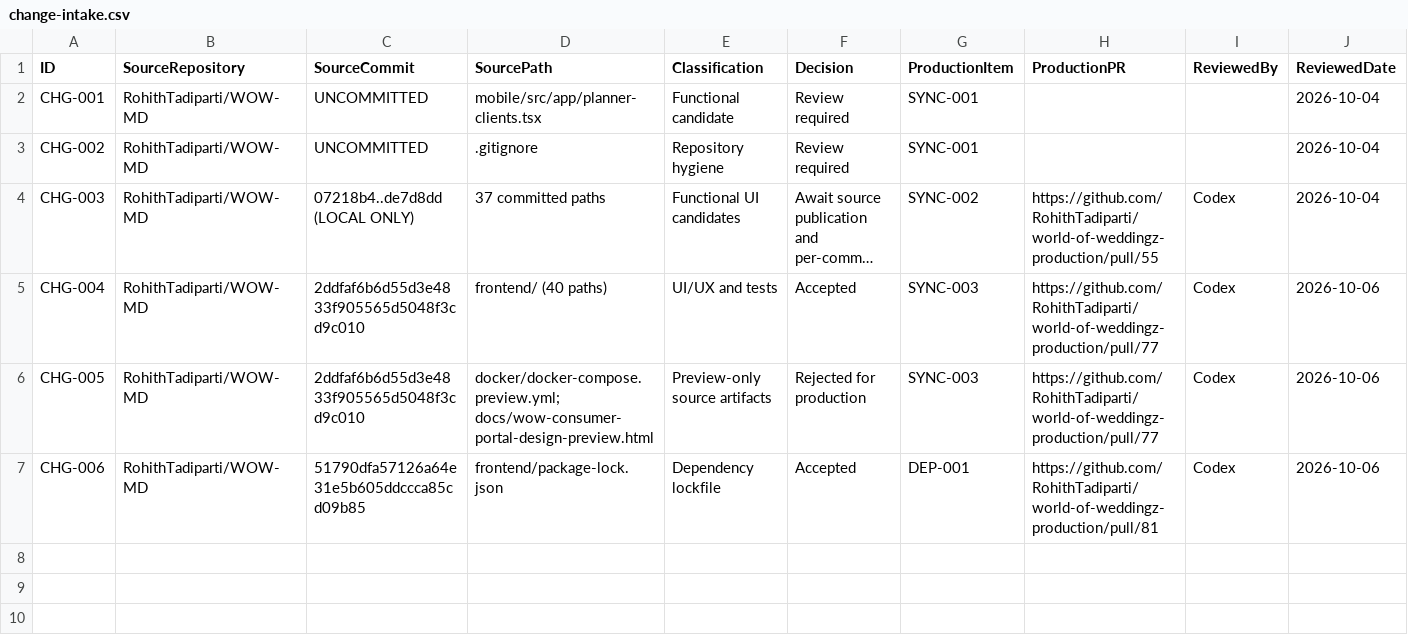
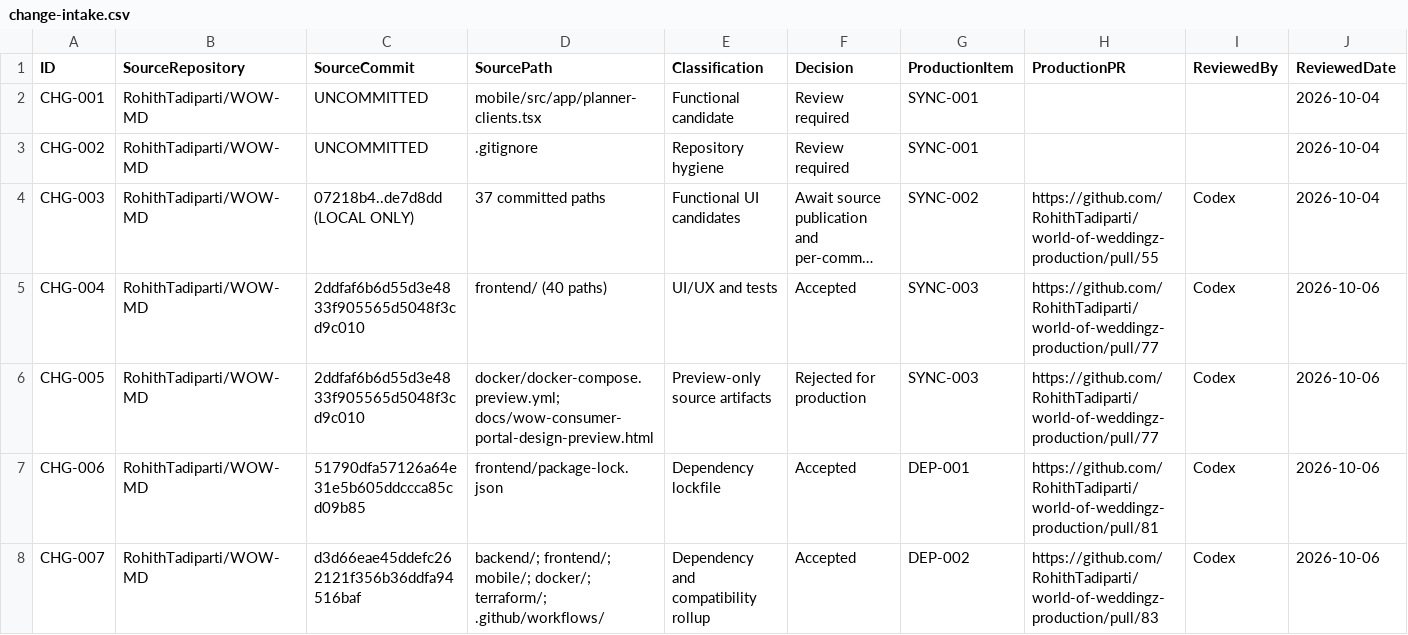
Before and after one commit to RohithTadiparti/world-of-weddingz-production, a CSV file: docs/tracking/registers/change-intake.csv, drawn as a sheet; only a part is shown; long unchanged cells end in …; rows hold the shown columns only; the diff names each change by its address in the sheet, - before the commit and + after, or states it on an @@ line.

```diff
--- a/docs/tracking/registers/change-intake.csv
+++ b/docs/tracking/registers/change-intake.csv
+row 8: CHG-007 | RohithTadiparti/WOW-MD | d3d66eae45ddefc262121f356b36ddfa94516baf | backend/; frontend/; mobile/; docker/; terraform/; .github/workflows/ | Dependency and compatibility rollup | Accepted | DEP-002 | https://github.com/RohithTadiparti/world-of-weddingz-production/pull/83 | Codex | 2026-10-06
```
Also changed, not shown: docs/tracking/registers/open-items.csv, docs/tracking/registers/pr-handoffs.csv, 42 other files.
